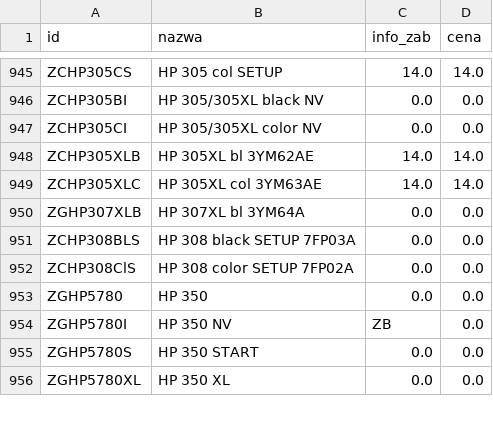
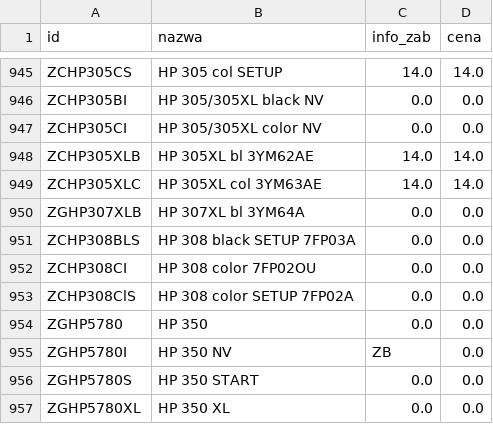
Before and after one commit to Max7476/bazaplikow, a CSV file: Tusze.csv, drawn as a sheet; only a part is shown, gaps mark what is left out; the diff names each change by its address in the sheet, - before the commit and + after, or states it on an @@ line.

```diff
--- a/Tusze.csv
+++ b/Tusze.csv
+row 952: ZCHP308CI | HP 308 color 7FP02OU | 0.0 | 0.0
```
Also changed, not shown: Tonery.csv.
